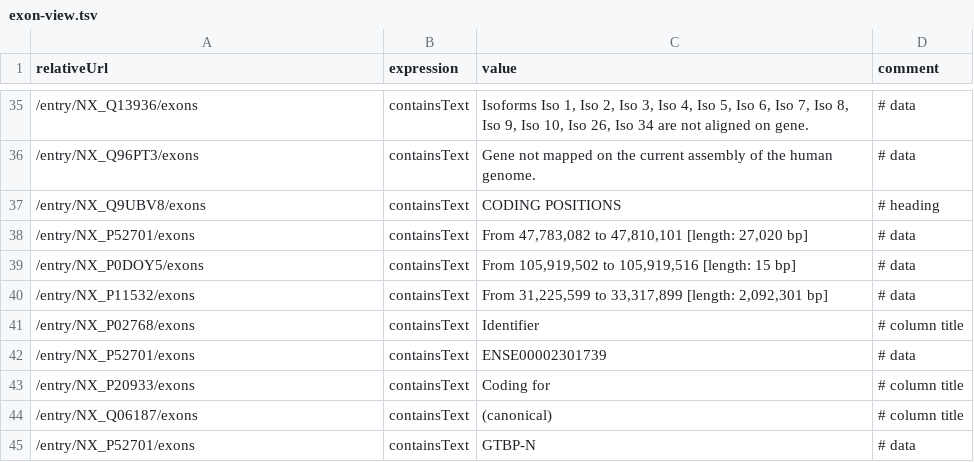
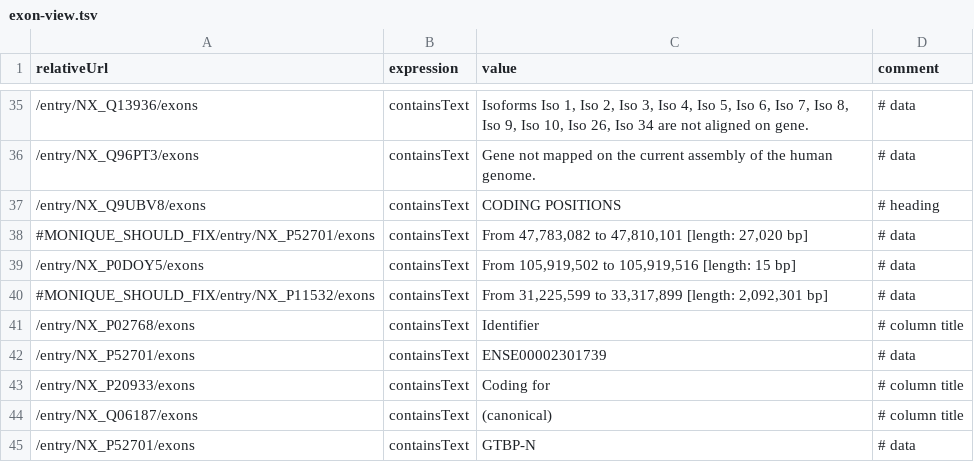
Before and after one commit to calipho-sib/nextprot-automated-qc, a TSV file: test-specs/exon-view.tsv, drawn as a sheet; only a part is shown, gaps mark what is left out.

Commit message:
Update exon-view.tsv

```diff
--- a/test-specs/exon-view.tsv
+++ b/test-specs/exon-view.tsv
@@ -37,5 +37,5 @@ relativeUrl	expression	value	comment
 /entry/NX_Q9UBV8/exons	containsText	CODING POSITIONS	# heading
-/entry/NX_P52701/exons	containsText	From 47,783,082 to 47,810,101 [length: 27,020 bp]	# data
+#MONIQUE_SHOULD_FIX/entry/NX_P52701/exons	containsText	From 47,783,082 to 47,810,101 [length: 27,020 bp]	# data
 /entry/NX_P0DOY5/exons	containsText	From 105,919,502 to 105,919,516 [length: 15 bp]	# data
-/entry/NX_P11532/exons	containsText	From 31,225,599 to 33,317,899 [length: 2,092,301 bp]	# data
+#MONIQUE_SHOULD_FIX/entry/NX_P11532/exons	containsText	From 31,225,599 to 33,317,899 [length: 2,092,301 bp]	# data
 /entry/NX_P02768/exons	containsText	Identifier	# column title
```
